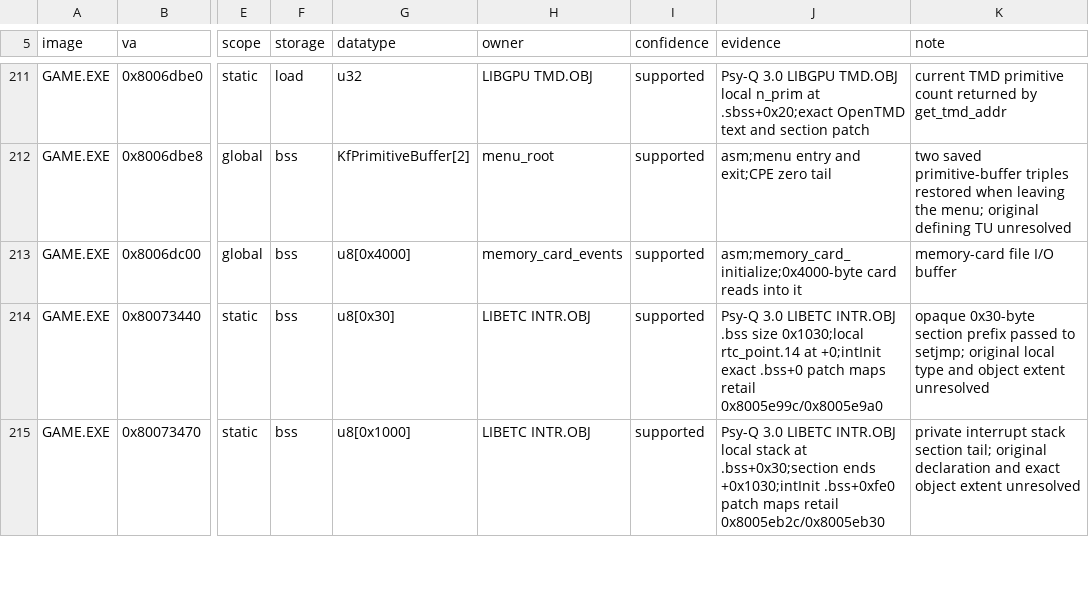
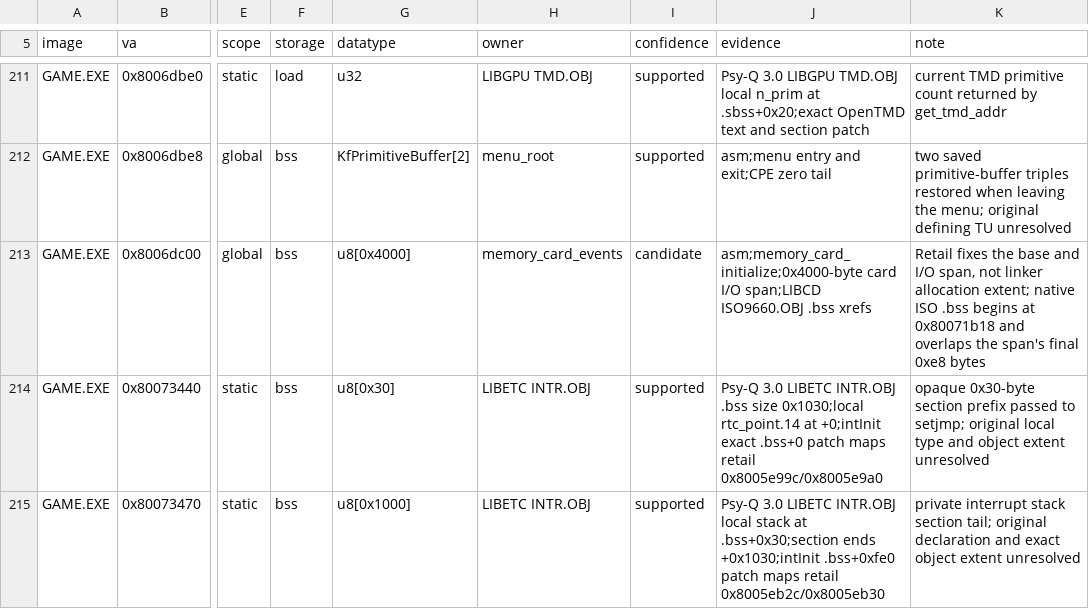
Before and after one commit to sushi-shi/kings-field-2-decomp, a TSV file: config/retail/data_identities.tsv, drawn as a sheet; only a part is shown, gaps mark what is left out; the diff names each change by its address in the sheet, - before the commit and + after, or states it on an @@ line.

Commit message:
data: mark card buffer allocation extent unresolved

```diff
--- a/config/retail/data_identities.tsv
+++ b/config/retail/data_identities.tsv
-I213 (confidence): supported
+I213 (confidence): candidate
-J213 (evidence): asm;memory_card_initialize;0x4000-byte card reads into it
+J213 (evidence): asm;memory_card_initialize;0x4000-byte card I/O span;LIBCD ISO9660.OBJ .bss xrefs
-K213 (note): memory-card file I/O buffer
+K213 (note): Retail fixes the base and I/O span, not linker allocation extent; native ISO .bss begins at 0x80071b18 and overlaps the span's final 0xe8 bytes
```
